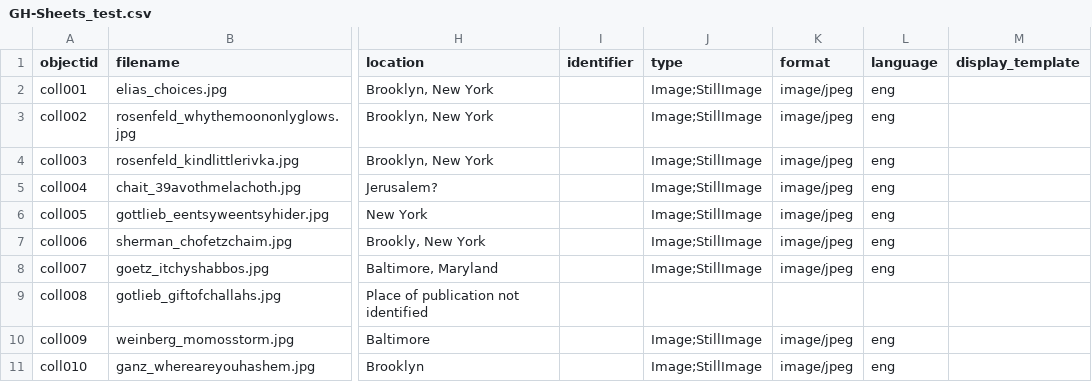
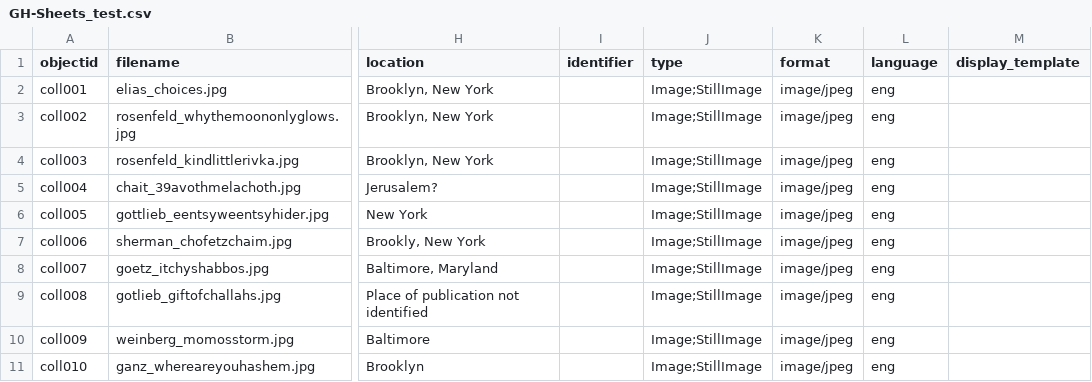
Before and after one commit to DainyBernstein/haredi-kidlit, a CSV file: _data/GH-Sheets_test.csv, drawn as a sheet; only a part is shown, gaps mark what is left out; the diff names each change by its address in the sheet, - before the commit and + after, or states it on an @@ line.

Commit message:
Update GH-Sheets_test.csv

```diff
--- a/_data/GH-Sheets_test.csv
+++ b/_data/GH-Sheets_test.csv
-J9 (type): (empty)
+J9 (type): Image;StillImage
-K9 (format): (empty)
+K9 (format): image/jpeg
-L9 (language): (empty)
+L9 (language): eng
```
